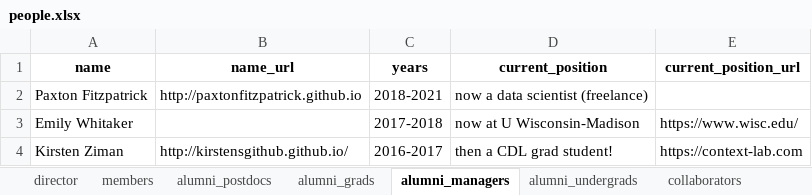
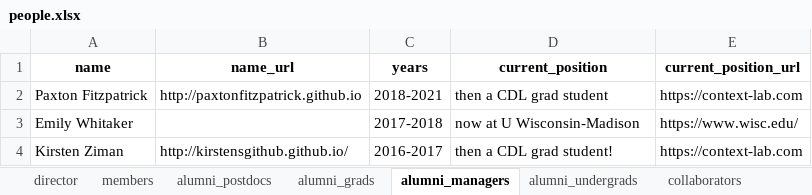
Before and after one commit to ContextLab/contextlab.github.io, an Excel workbook: data/people.xlsx, sheet alumni_managers, drawn as a sheet; values as stored, in another font and other column widths than the file's, no borders; the diff names each change by its address in the sheet, - before the commit and + after, or states it on an @@ line.

Commit message:
Clarify Paxton alumni roles and lab-manager history

```diff
--- a/data/people.xlsx (sheet alumni_managers)
+++ b/data/people.xlsx (sheet alumni_managers)
-D2 (current_position): now a data scientist (freelance)
+D2 (current_position): then a CDL grad student
-E2 (current_position_url): (empty)
+E2 (current_position_url): https://context-lab.com
```
Also changed, not shown: sheet alumni_grads, 1 other file.
